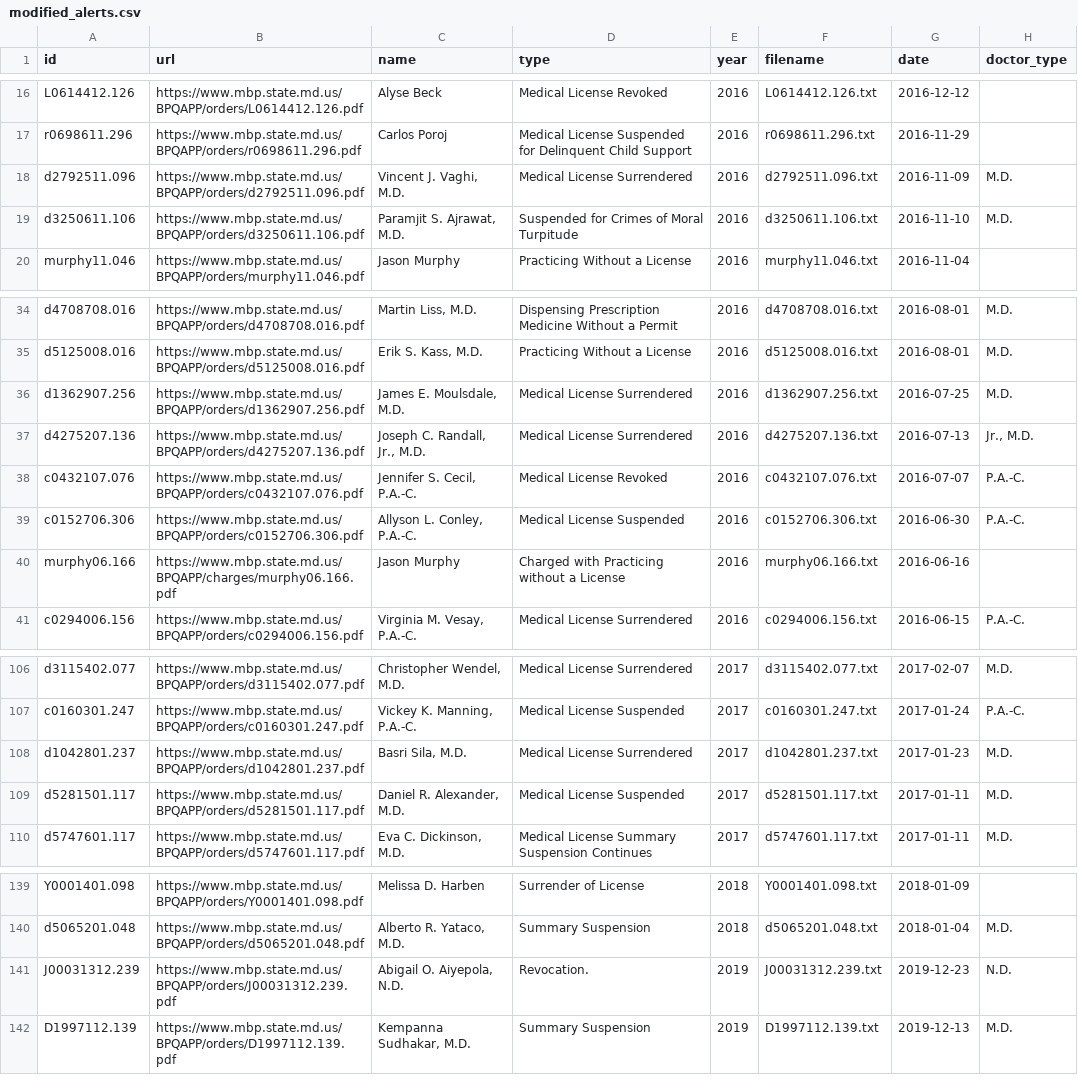
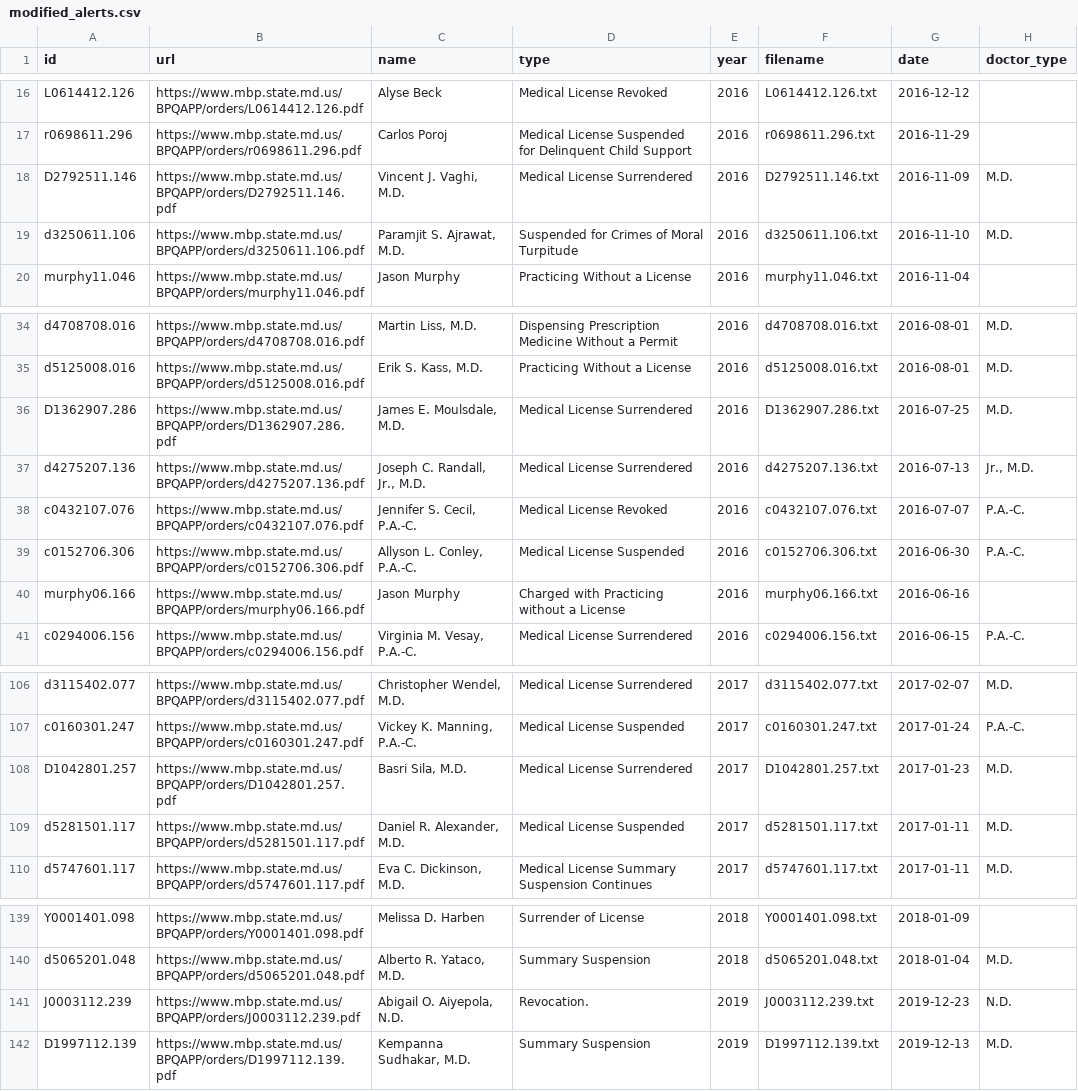
Before and after one commit to NewsAppsUMD/bad-docs, a CSV file: modified_alerts.csv, drawn as a sheet; only a part is shown, gaps mark what is left out; the diff names each change by its address in the sheet, - before the commit and + after, or states it on an @@ line.

```diff
--- a/modified_alerts.csv
+++ b/modified_alerts.csv
-A18 (id): d2792511.096
+A18 (id): D2792511.146
-B18 (url): https://www.mbp.state.md.us/BPQAPP/orders/d2792511.096.pdf
+B18 (url): https://www.mbp.state.md.us/BPQAPP/orders/D2792511.146.pdf
-F18 (filename): d2792511.096.txt
+F18 (filename): D2792511.146.txt
-A36 (id): d1362907.256
+A36 (id): D1362907.286
-B36 (url): https://www.mbp.state.md.us/BPQAPP/orders/d1362907.256.pdf
+B36 (url): https://www.mbp.state.md.us/BPQAPP/orders/D1362907.286.pdf
-F36 (filename): d1362907.256.txt
+F36 (filename): D1362907.286.txt
-B40 (url): https://www.mbp.state.md.us/BPQAPP/charges/murphy06.166.pdf
+B40 (url): https://www.mbp.state.md.us/BPQAPP/orders/murphy06.166.pdf
-A108 (id): d1042801.237
+A108 (id): D1042801.257
-B108 (url): https://www.mbp.state.md.us/BPQAPP/orders/d1042801.237.pdf
+B108 (url): https://www.mbp.state.md.us/BPQAPP/orders/D1042801.257.pdf
-F108 (filename): d1042801.237.txt
+F108 (filename): D1042801.257.txt
-A141 (id): J00031312.239
+A141 (id): J0003112.239
-B141 (url): https://www.mbp.state.md.us/BPQAPP/orders/J00031312.239.pdf
+B141 (url): https://www.mbp.state.md.us/BPQAPP/orders/J0003112.239.pdf
-F141 (filename): J00031312.239.txt
+F141 (filename): J0003112.239.txt
```
Also changed, not shown: alerts.csv, 2 other files.
